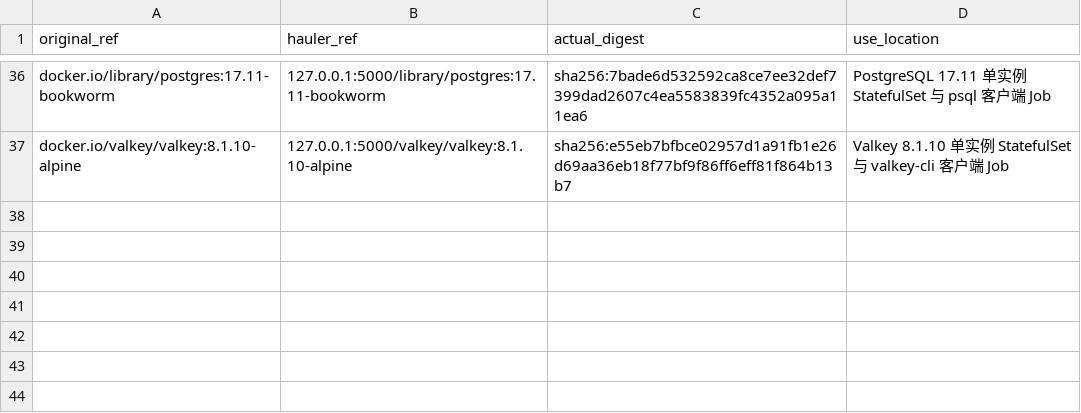
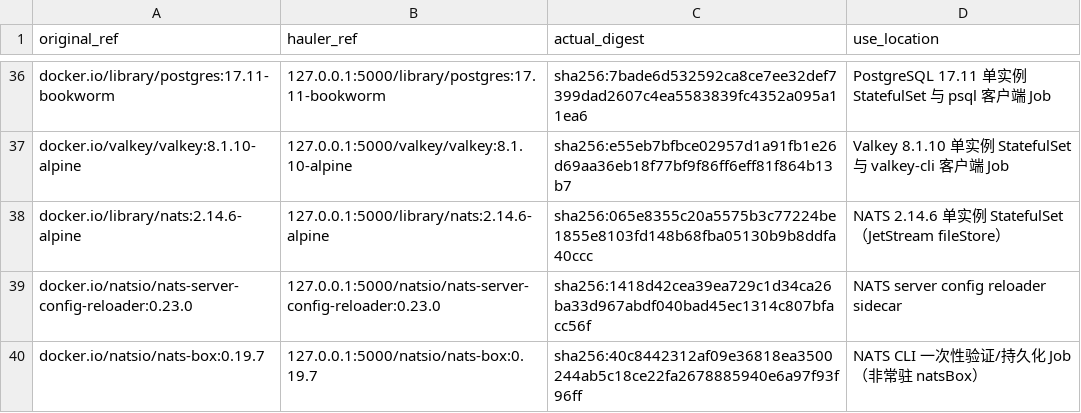
Before and after one commit to zhangzhe-ctrl/ani-installer, a TSV file: kubekey/ani/images.tsv, drawn as a sheet; only a part is shown, gaps mark what is left out.

Commit message:
feat(ani): add NATS JetStream foundation component (B4)
Add NATS 2.14.6 as the fourth foundation component: single-replica
StatefulSet on ani-block RBD with JetStream file-backed store (5Gi),
token auth via Chart-managed secret (never in args/logs/values),
offline image overrides for server/reloader/nats-box.

kubekey:
- ImplementedComponents grows to 4/4 (componentsOrder[3]=nats)
- create_cluster.yaml wires ani/nats behind components.nats.enabled
- images.tsv pins nats:2.14.6, config-reloader:0.23.0, nats-box:0.19.7
- ani/nats role: pinned helm chart install + verify.sh

verify (B4-PERSISTENCE-OK):
- JetStream file stream replicas=1 + durable explicit-ack pull consumer
- only first message acked -> consumer num_pending==1
- wrong token rejected (ANI-NATS-AUTH-REJECTED)
- installed via offline registry; state survives server Pod restart

docs(status,progress) updated; .workbuddy excluded via .gitignore.

```diff
--- a/kubekey/ani/images.tsv
+++ b/kubekey/ani/images.tsv
@@ -37 +37,4 @@ docker.io/library/postgres:17.11-bookworm	127.0.0.1:5000/library/postgres:17.11-
 docker.io/valkey/valkey:8.1.10-alpine	127.0.0.1:5000/valkey/valkey:8.1.10-alpine	sha256:e55eb7bfbce02957d1a91fb1e26d69aa36eb18f77bf9f86ff6eff81f864b13b7	Valkey 8.1.10 单实例 StatefulSet 与 valkey-cli 客户端 Job
+docker.io/library/nats:2.14.6-alpine	127.0.0.1:5000/library/nats:2.14.6-alpine	sha256:065e8355c20a5575b3c77224be1855e8103fd148b68fba05130b9b8ddfa40ccc	NATS 2.14.6 单实例 StatefulSet（JetStream fileStore）
+docker.io/natsio/nats-server-config-reloader:0.23.0	127.0.0.1:5000/natsio/nats-server-config-reloader:0.23.0	sha256:1418d42cea39ea729c1d34ca26ba33d967abdf040bad45ec1314c807bfacc56f	NATS server config reloader sidecar
+docker.io/natsio/nats-box:0.19.7	127.0.0.1:5000/natsio/nats-box:0.19.7	sha256:40c8442312af09e36818ea3500244ab5c18ce22fa2678885940e6a97f93f96ff	NATS CLI 一次性验证/持久化 Job（非常驻 natsBox）
```
Also changed, not shown: 9 other files.
